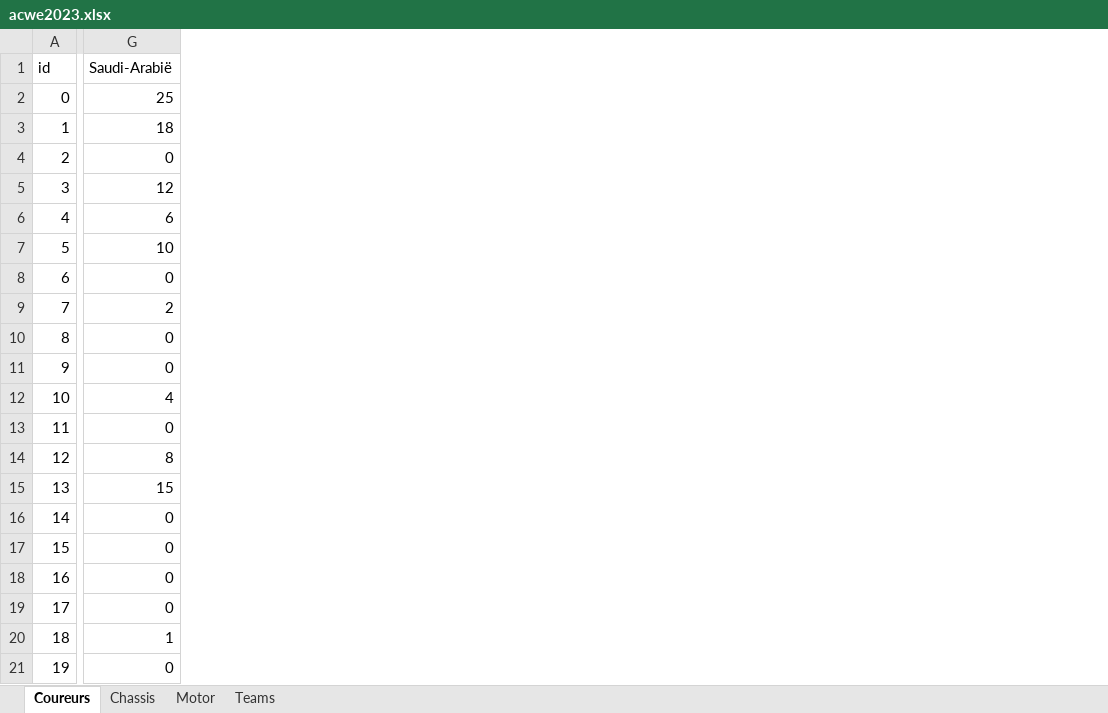
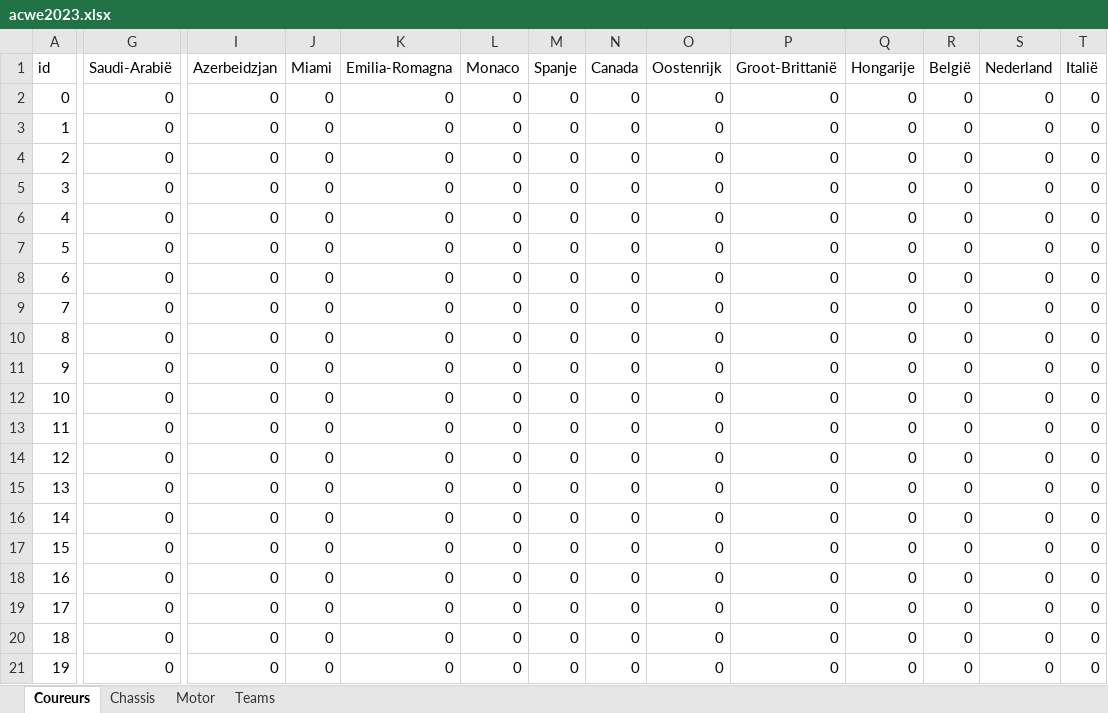
Before and after one commit to Chiil/smallprograms, an Excel workbook: acwef1/acwe2023.xlsx, sheet Coureurs, drawn as a sheet; only a part is shown, gaps mark what is left out; values as stored, in another font and other column widths than the file's, no borders; the diff covers the shown part only; the diff names each change by its address in the sheet, - before the commit and + after, or states it on an @@ line.

```diff
--- a/acwef1/acwe2023.xlsx (sheet Coureurs)
+++ b/acwef1/acwe2023.xlsx (sheet Coureurs)
+column I (Azerbeidzjan), rows 2-21: all 0
+column J (Miami), rows 2-21: all 0
+column K (Emilia-Romagna), rows 2-21: all 0
+column L (Monaco), rows 2-21: all 0
+column M (Spanje), rows 2-21: all 0
+column N (Canada), rows 2-21: all 0
+column O (Oostenrijk), rows 2-21: all 0
+column P (Groot-Brittanië), rows 2-21: all 0
+column Q (Hongarije), rows 2-21: all 0
+column R (België), rows 2-21: all 0
+column S (Nederland), rows 2-21: all 0
+column T (Italië), rows 2-21: all 0
-G2 (Saudi-Arabië): 25
+G2 (Saudi-Arabië): 0
-G3 (Saudi-Arabië): 18
+G3 (Saudi-Arabië): 0
-G5 (Saudi-Arabië): 12
+G5 (Saudi-Arabië): 0
-G6 (Saudi-Arabië): 6
+G6 (Saudi-Arabië): 0
-G7 (Saudi-Arabië): 10
+G7 (Saudi-Arabië): 0
-G9 (Saudi-Arabië): 2
+G9 (Saudi-Arabië): 0
-G12 (Saudi-Arabië): 4
+G12 (Saudi-Arabië): 0
-G14 (Saudi-Arabië): 8
+G14 (Saudi-Arabië): 0
-G15 (Saudi-Arabië): 15
+G15 (Saudi-Arabië): 0
-G20 (Saudi-Arabië): 1
+G20 (Saudi-Arabië): 0
```
Also changed, not shown: 8 added columns elsewhere in this sheet, 1 other file.
